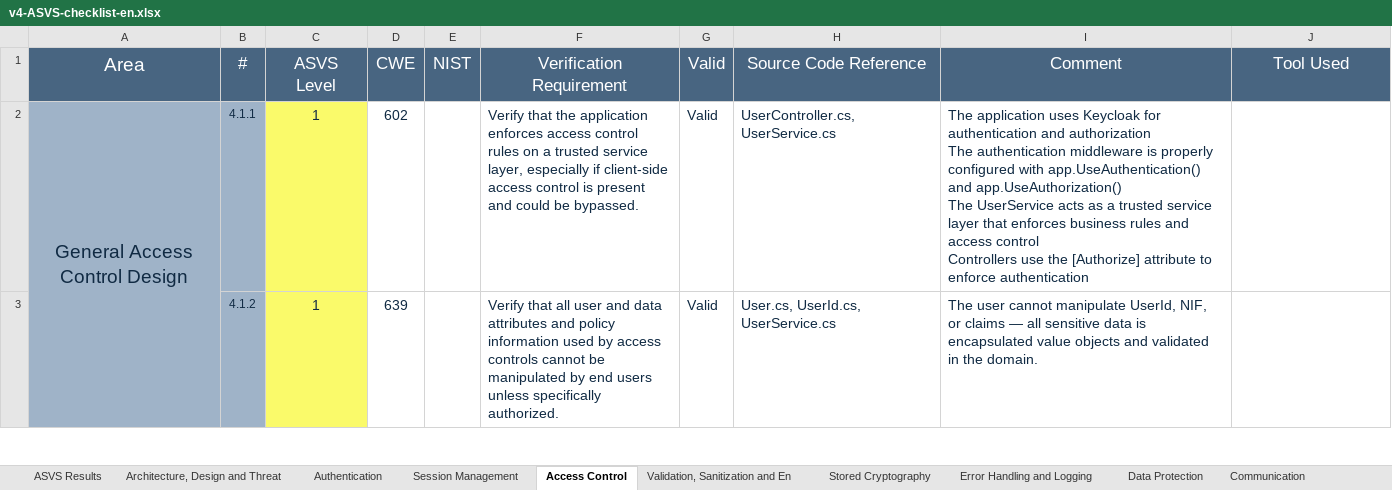
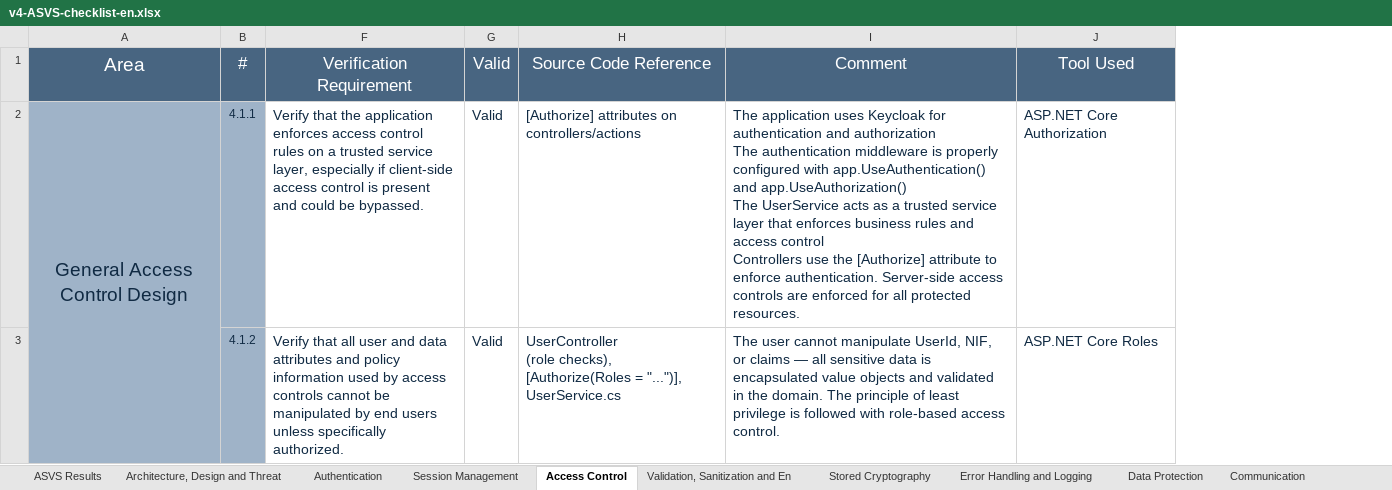
Before and after one commit to ISEP-1190402/desofs2025_wed_pbs_3, an Excel workbook: Deliverables/Phase 2 - Sprint 2/v4-ASVS-checklist-en.xlsx, sheet Access Control, drawn as a sheet; only a part is shown; values as stored, in another font and other column widths than the file's, no borders; ↵ is a line break in a cell; the diff covers the shown part only; the diff names each change by its address in the sheet, - before the commit and + after, or states it on an @@ line.

```diff
--- a/Deliverables/Phase 2 - Sprint 2/v4-ASVS-checklist-en.xlsx (sheet Access Control)
+++ b/Deliverables/Phase 2 - Sprint 2/v4-ASVS-checklist-en.xlsx (sheet Access Control)
@@ column C hidden, rows 1-3: ASVS Level | 1 | 1 @@
@@ column D hidden, rows 1-3: CWE | 602 | 639 @@
@@ column E hidden, row 1: NIST @@
-H2: UserController.cs, UserService.cs
+H2: [Authorize] attributes on controllers/actions
-I2: …to enforce authentication
+I2: …to enforce authentication. Server-side access controls are enforced for all protected resources.
-J2: (empty)
+J2: ASP.NET Core Authorization
-H3: User.cs, UserId.cs, UserService.cs
+H3: UserController ↵ (role checks), [Authorize(Roles = "...")], UserService.cs
-I3: …the domain.
+I3: …the domain. The principle of least privilege is followed with role-based access control.
-J3: (empty)
+J3: ASP.NET Core Roles
```
Also changed, not shown: 6 edited cells elsewhere in this sheet, sheet Authentication, sheet Session Management, sheet Error Handling and Logging, sheet ASVS Results, sheet Validation, Sanitization and En, sheet Configuration, 3 more sheets, charts or pictures.
